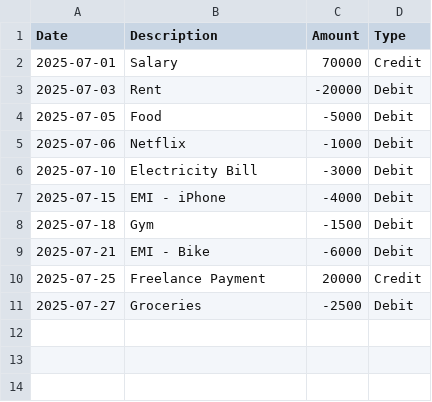
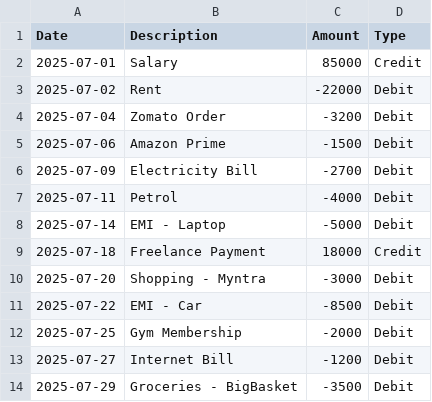
Before and after one commit to chiragRane-Projects/creditwise-backend, a CSV file: sample.csv, drawn as a sheet.

```diff
--- a/sample.csv
+++ b/sample.csv
@@ -1,11 +1,14 @@
 Date,Description,Amount,Type
-2025-07-01,Salary,70000,Credit
-2025-07-03,Rent,-20000,Debit
-2025-07-05,Food,-5000,Debit
-2025-07-06,Netflix,-1000,Debit
-2025-07-10,Electricity Bill,-3000,Debit
-2025-07-15,EMI - iPhone,-4000,Debit
-2025-07-18,Gym,-1500,Debit
-2025-07-21,EMI - Bike,-6000,Debit
-2025-07-25,Freelance Payment,20000,Credit
-2025-07-27,Groceries,-2500,Debit
+2025-07-01,Salary,85000,Credit
+2025-07-02,Rent,-22000,Debit
+2025-07-04,Zomato Order,-3200,Debit
+2025-07-06,Amazon Prime,-1500,Debit
+2025-07-09,Electricity Bill,-2700,Debit
+2025-07-11,Petrol,-4000,Debit
+2025-07-14,EMI - Laptop,-5000,Debit
+2025-07-18,Freelance Payment,18000,Credit
+2025-07-20,Shopping - Myntra,-3000,Debit
+2025-07-22,EMI - Car,-8500,Debit
+2025-07-25,Gym Membership,-2000,Debit
+2025-07-27,Internet Bill,-1200,Debit
+2025-07-29,Groceries - BigBasket,-3500,Debit
```
Also changed, not shown: 12 other files.
